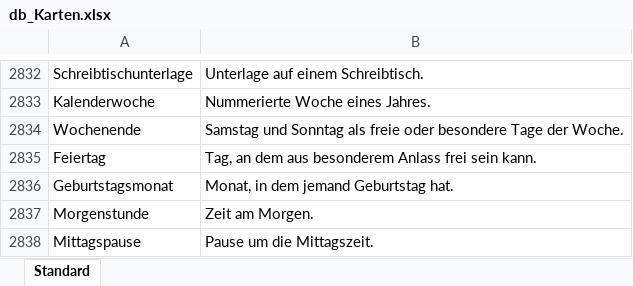
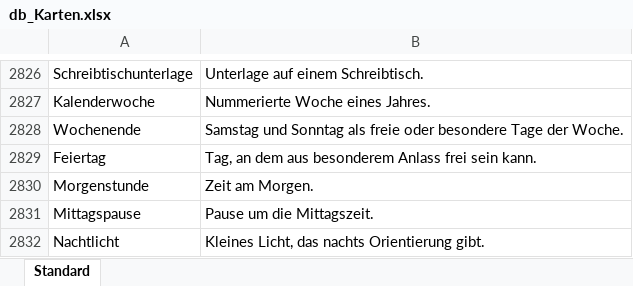
Before and after one commit to he1nzharald-tu/TimesUp, an Excel workbook: js/db_Karten.xlsx, sheet Standard, drawn as a sheet; only a part is shown, gaps mark what is left out; the shorter side is filled out with more unchanged rows; values as stored, in another font and other column widths than the file's, no cell formats; the diff covers the shown part only; the diff names each change by its address in the sheet, - before the commit and + after, or states it on an @@ line.

```diff
--- a/js/db_Karten.xlsx (sheet Standard)
+++ b/js/db_Karten.xlsx (sheet Standard)
-row 2836: Geburtstagsmonat | Monat, in dem jemand Geburtstag hat.
```
Also changed, not shown: 20 removed rows and 20 edited cells elsewhere in this sheet, cell formats.
